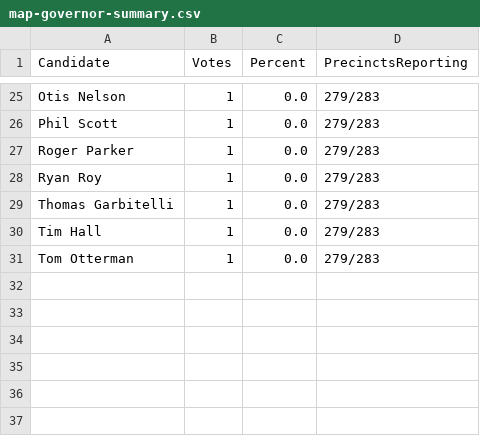
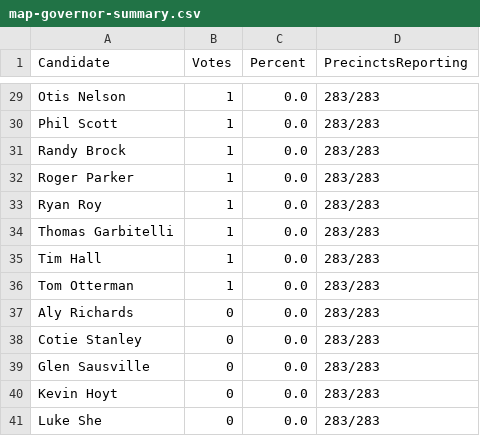
Before and after one commit to mdghtyvp/election-night-map, a CSV file: data/map-governor-summary.csv, drawn as a sheet; only a part is shown, gaps mark what is left out; addresses are those after the commit; the diff covers the shown part only; the diff names each change by its address in the sheet, - before the commit and + after, or states it on an @@ line.

```diff
--- a/data/map-governor-summary.csv
+++ b/data/map-governor-summary.csv
-D29:D30 (PrecinctsReporting): 279/283
+D29:D30 (PrecinctsReporting): 283/283
+row 31: Randy Brock | 1 | 0.0 | 283/283
-D32:D36 (PrecinctsReporting): 279/283
+D32:D36 (PrecinctsReporting): 283/283
+row 37: Aly Richards | 0 | 0.0 | 283/283
+row 38: Cotie Stanley | 0 | 0.0 | 283/283
+row 39: Glen Sausville | 0 | 0.0 | 283/283
+row 40: Kevin Hoyt | 0 | 0.0 | 283/283
+row 41: Luke She | 0 | 0.0 | 283/283
```
Also changed, not shown: 6 added rows, 2 removed rows and 26 edited cells elsewhere in this file, 1 other file.
